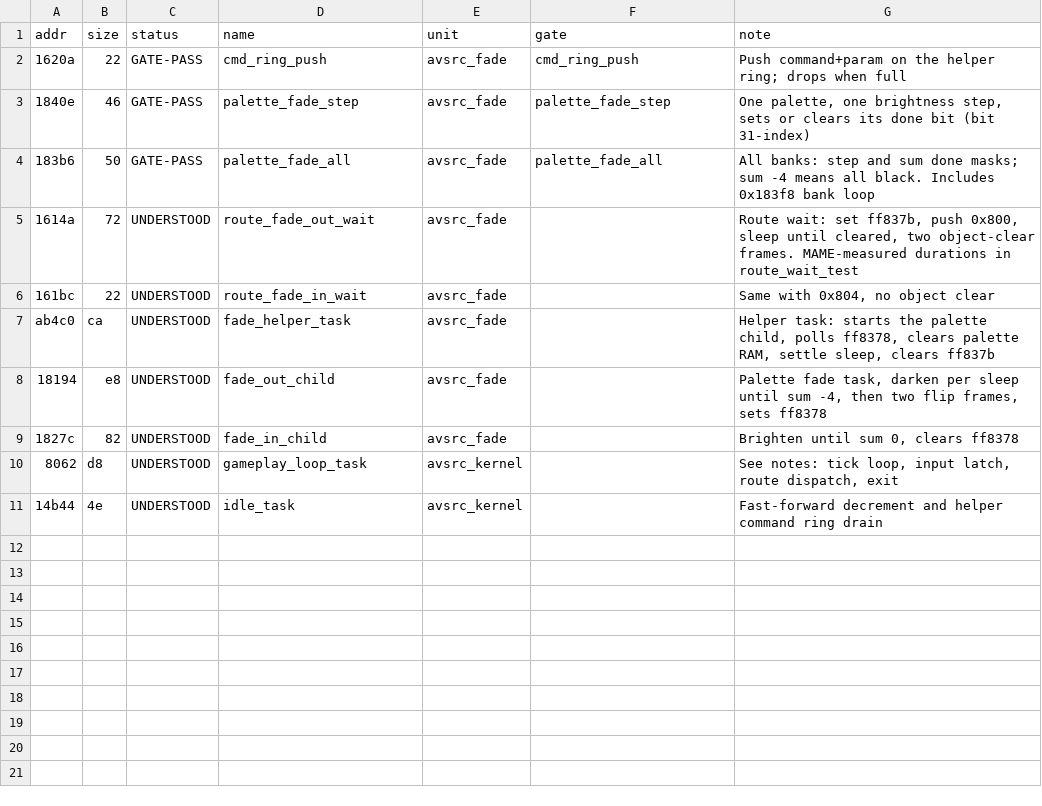
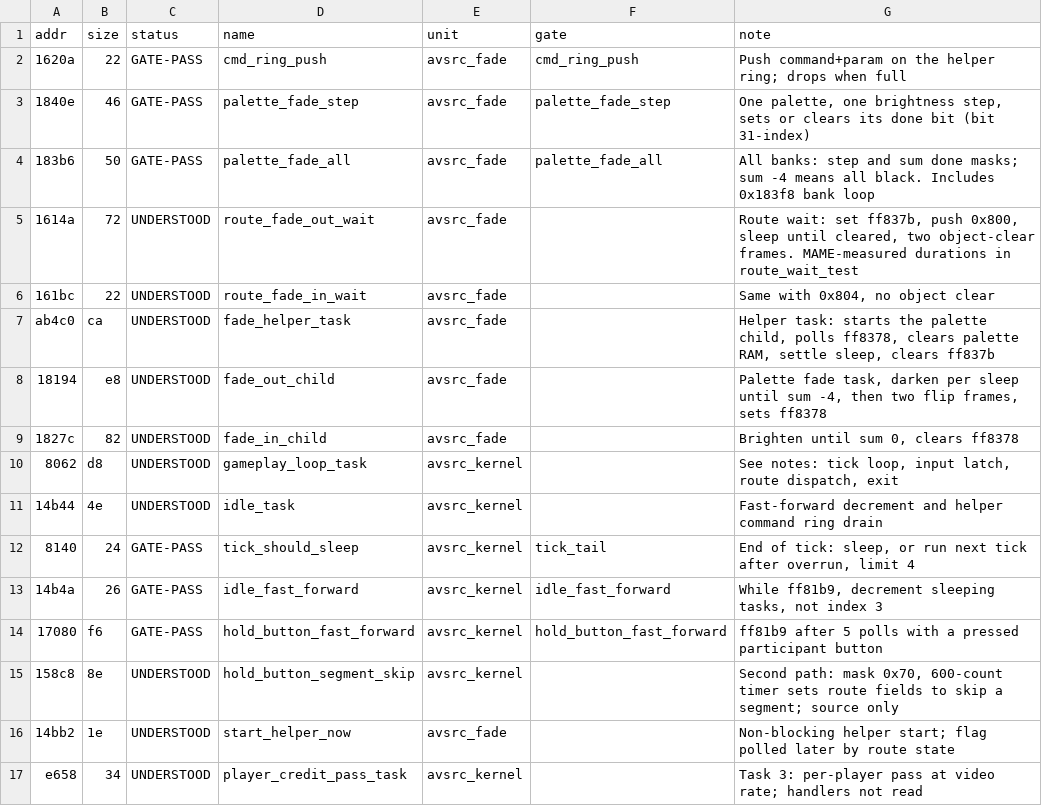
Before and after one commit to lamb2k/avpsaturn, a TSV file: docs/research/avp_source_ledger.tsv, drawn as a sheet; the diff names each change by its address in the sheet, - before the commit and + after, or states it on an @@ line.

```diff
--- a/docs/research/avp_source_ledger.tsv
+++ b/docs/research/avp_source_ledger.tsv
+row 12: 8140 | 24 | GATE-PASS | tick_should_sleep | avsrc_kernel | tick_tail | End of tick: sleep, or run next tick after overrun, limit 4
+row 13: 14b4a | 26 | GATE-PASS | idle_fast_forward | avsrc_kernel | idle_fast_forward | While ff81b9, decrement sleeping tasks, not index 3
+row 14: 17080 | f6 | GATE-PASS | hold_button_fast_forward | avsrc_kernel | hold_button_fast_forward | ff81b9 after 5 polls with a pressed participant button
+row 15: 158c8 | 8e | UNDERSTOOD | hold_button_segment_skip | avsrc_kernel |  | Second path: mask 0x70, 600-count timer sets route fields to skip a segment; source only
+row 16: 14bb2 | 1e | UNDERSTOOD | start_helper_now | avsrc_fade |  | Non-blocking helper start; flag polled later by route state
+row 17: e658 | 34 | UNDERSTOOD | player_credit_pass_task | avsrc_kernel |  | Task 3: per-player pass at video rate; handlers not read
```
Also changed, not shown: 6 other files.
